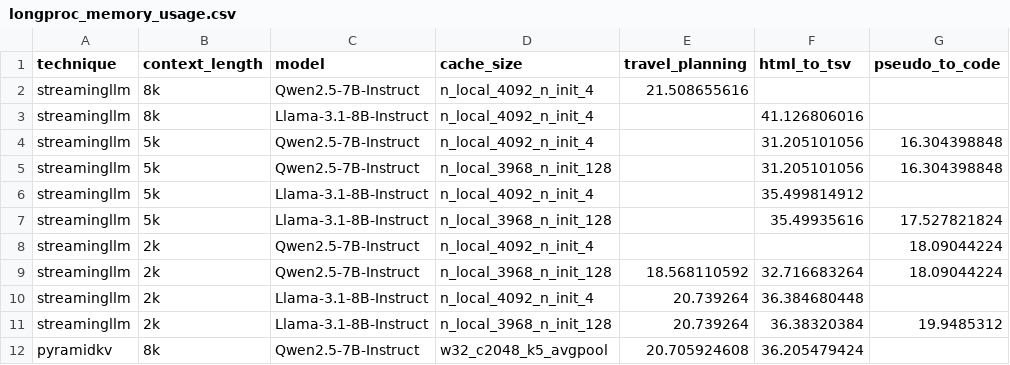
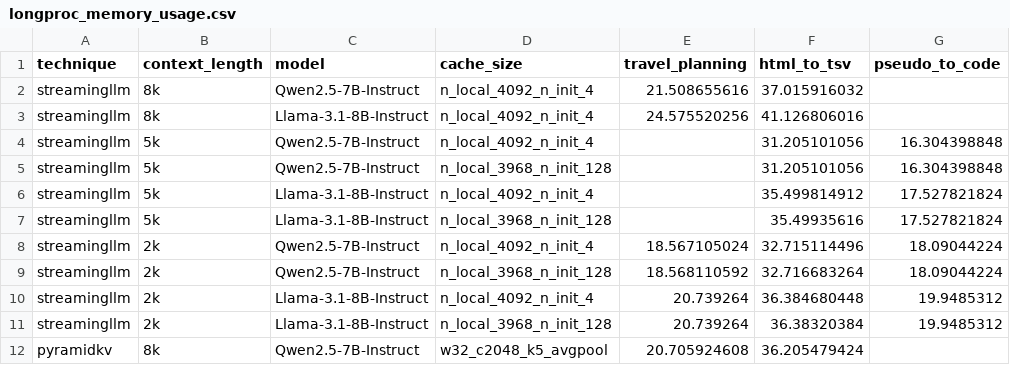
Before and after one commit to joie-zhang/HELMET, a CSV file: results/longproc_results/longproc_memory_usage.csv, drawn as a sheet; only a part is shown.

```diff
--- a/results/longproc_results/longproc_memory_usage.csv
+++ b/results/longproc_results/longproc_memory_usage.csv
@@ -1,11 +1,11 @@
 technique,context_length,model,cache_size,travel_planning,html_to_tsv,pseudo_to_code
-streamingllm,8k,Qwen2.5-7B-Instruct,n_local_4092_n_init_4,21.508655616,,
-streamingllm,8k,Llama-3.1-8B-Instruct,n_local_4092_n_init_4,,41.126806016,
+streamingllm,8k,Qwen2.5-7B-Instruct,n_local_4092_n_init_4,21.508655616,37.015916032,
+streamingllm,8k,Llama-3.1-8B-Instruct,n_local_4092_n_init_4,24.575520256,41.126806016,
 streamingllm,5k,Qwen2.5-7B-Instruct,n_local_4092_n_init_4,,31.205101056,16.304398848
 streamingllm,5k,Qwen2.5-7B-Instruct,n_local_3968_n_init_128,,31.205101056,16.304398848
-streamingllm,5k,Llama-3.1-8B-Instruct,n_local_4092_n_init_4,,35.499814912,
+streamingllm,5k,Llama-3.1-8B-Instruct,n_local_4092_n_init_4,,35.499814912,17.527821824
 streamingllm,5k,Llama-3.1-8B-Instruct,n_local_3968_n_init_128,,35.49935616,17.527821824
-streamingllm,2k,Qwen2.5-7B-Instruct,n_local_4092_n_init_4,,,18.09044224
+streamingllm,2k,Qwen2.5-7B-Instruct,n_local_4092_n_init_4,18.567105024,32.715114496,18.09044224
 streamingllm,2k,Qwen2.5-7B-Instruct,n_local_3968_n_init_128,18.568110592,32.716683264,18.09044224
-streamingllm,2k,Llama-3.1-8B-Instruct,n_local_4092_n_init_4,20.739264,36.384680448,
+streamingllm,2k,Llama-3.1-8B-Instruct,n_local_4092_n_init_4,20.739264,36.384680448,19.9485312
 streamingllm,2k,Llama-3.1-8B-Instruct,n_local_3968_n_init_128,20.739264,36.38320384,19.9485312
```
Also changed, not shown: results/helmet_results/helmet_memory_usage.csv, results/helmet_results/helmet_performance.csv, 52 other files.
